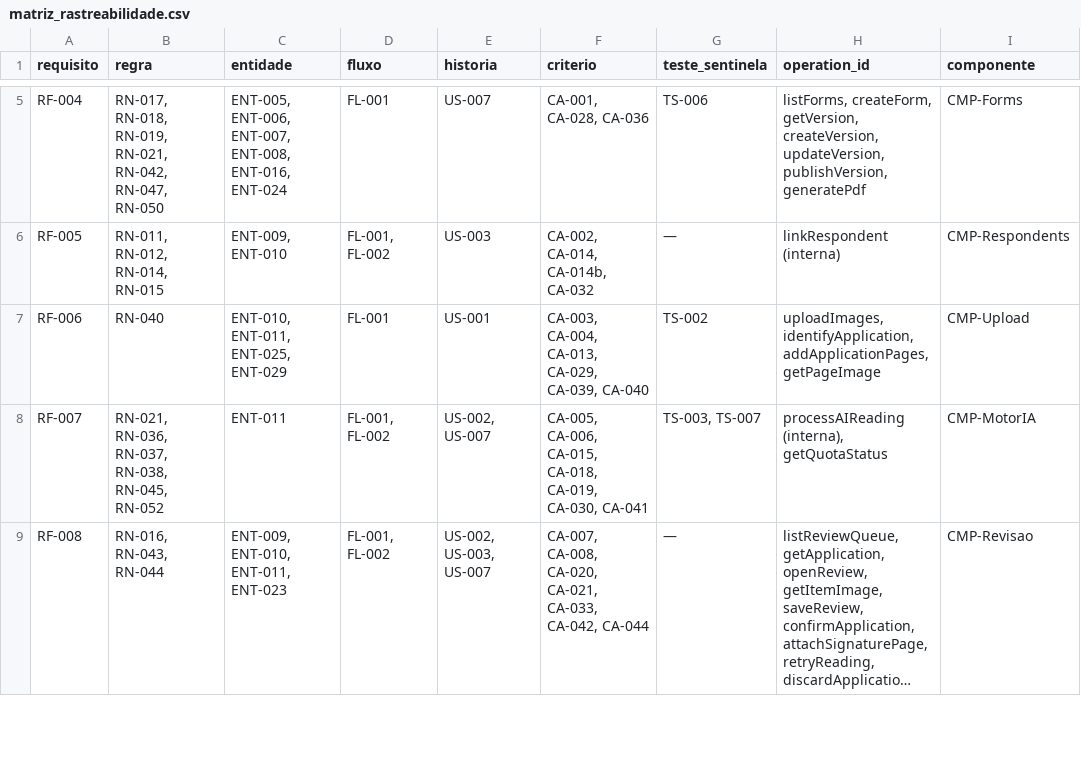
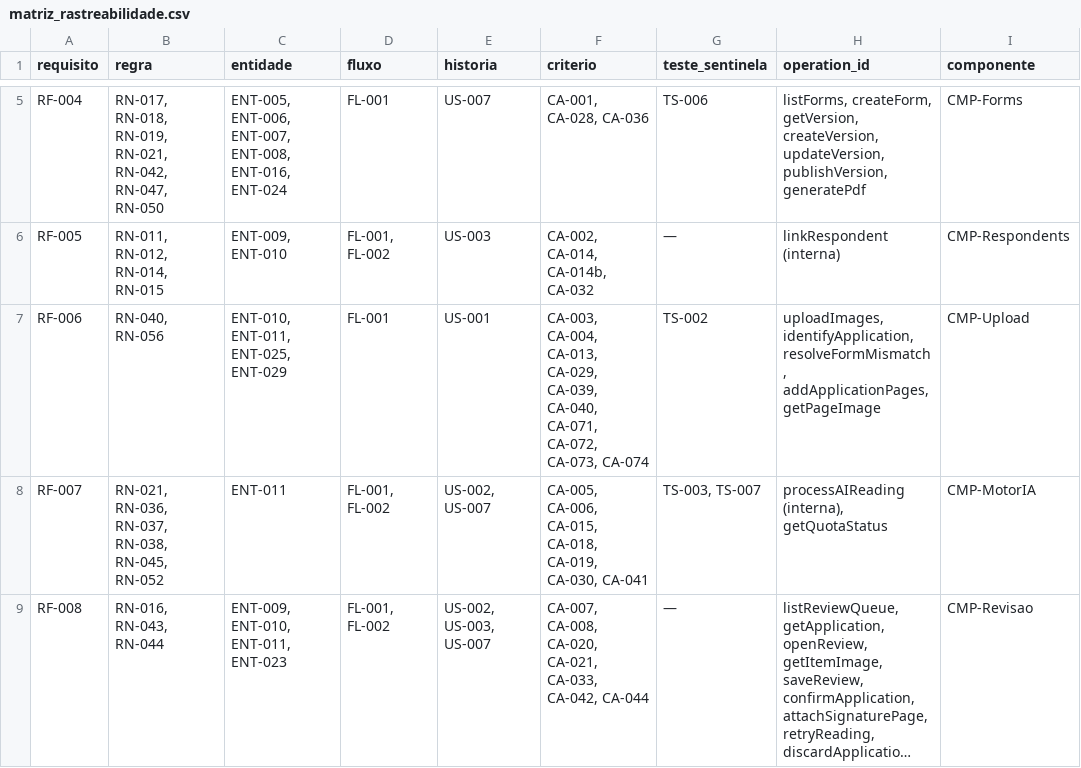
Before and after one commit to carlosyano/minhapesquisa-s2r, a CSV file: registros/matriz_rastreabilidade.csv, drawn as a sheet; only a part is shown, gaps mark what is left out; long unchanged cells end in …; the diff names each change by its address in the sheet, - before the commit and + after, or states it on an @@ line.

```diff
--- a/registros/matriz_rastreabilidade.csv
+++ b/registros/matriz_rastreabilidade.csv
-B7 (regra): RN-040
+B7 (regra): RN-040, RN-056
-F7 (criterio): …CA-029, CA-039, CA-040
+F7 (criterio): …CA-029, CA-039, CA-040, CA-071, CA-072, CA-073, CA-074
-H7 (operation_id): uploadImages, identifyApplication, addApplicationPages, getPageImage
+H7 (operation_id): uploadImages, identifyApplication, resolveFormMismatch, addApplicationPages, getPageImage
```
Also changed, not shown: registros/catalogo_erros.csv, registros/controle_mudancas.csv, 7 other files.
